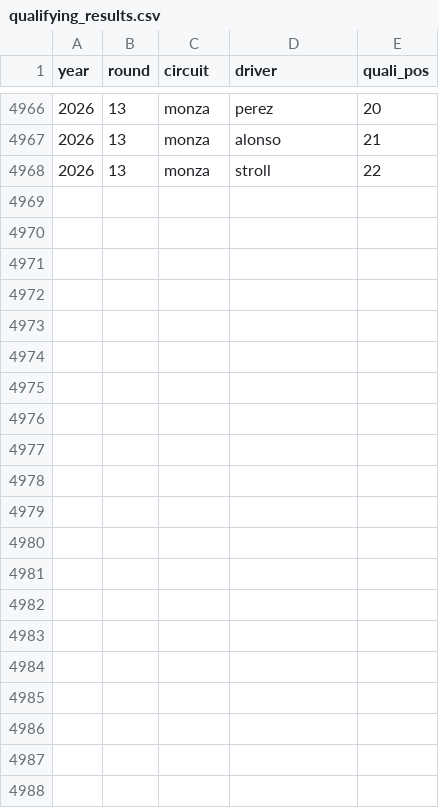
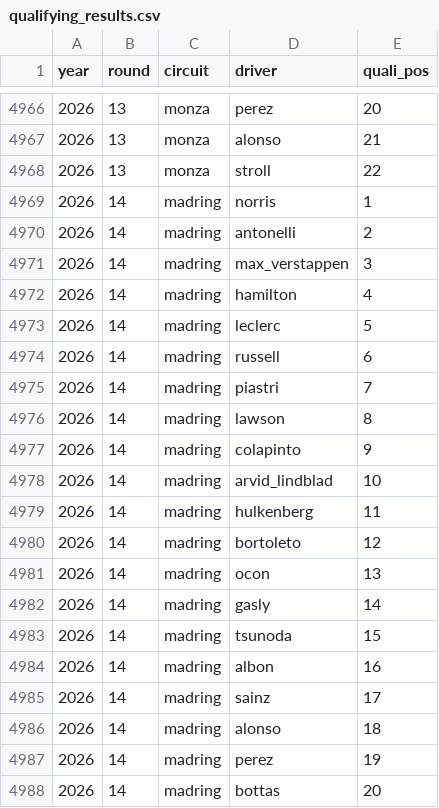
Before and after one commit to DavidL72Code/F1-Predictor, a CSV file: data/raw/qualifying_results.csv, drawn as a sheet; only a part is shown, gaps mark what is left out.

```diff
--- a/data/raw/qualifying_results.csv
+++ b/data/raw/qualifying_results.csv
@@ -4968 +4968,21 @@ year,round,circuit,driver,quali_pos
 2026,13,monza,stroll,22
+2026,14,madring,norris,1
+2026,14,madring,antonelli,2
+2026,14,madring,max_verstappen,3
+2026,14,madring,hamilton,4
+2026,14,madring,leclerc,5
+2026,14,madring,russell,6
+2026,14,madring,piastri,7
+2026,14,madring,lawson,8
+2026,14,madring,colapinto,9
+2026,14,madring,arvid_lindblad,10
+2026,14,madring,hulkenberg,11
+2026,14,madring,bortoleto,12
+2026,14,madring,ocon,13
+2026,14,madring,gasly,14
+2026,14,madring,tsunoda,15
+2026,14,madring,albon,16
+2026,14,madring,sainz,17
+2026,14,madring,alonso,18
+2026,14,madring,perez,19
+2026,14,madring,bottas,20
```
Also changed, not shown: data/processed/quali_gaps.csv.
